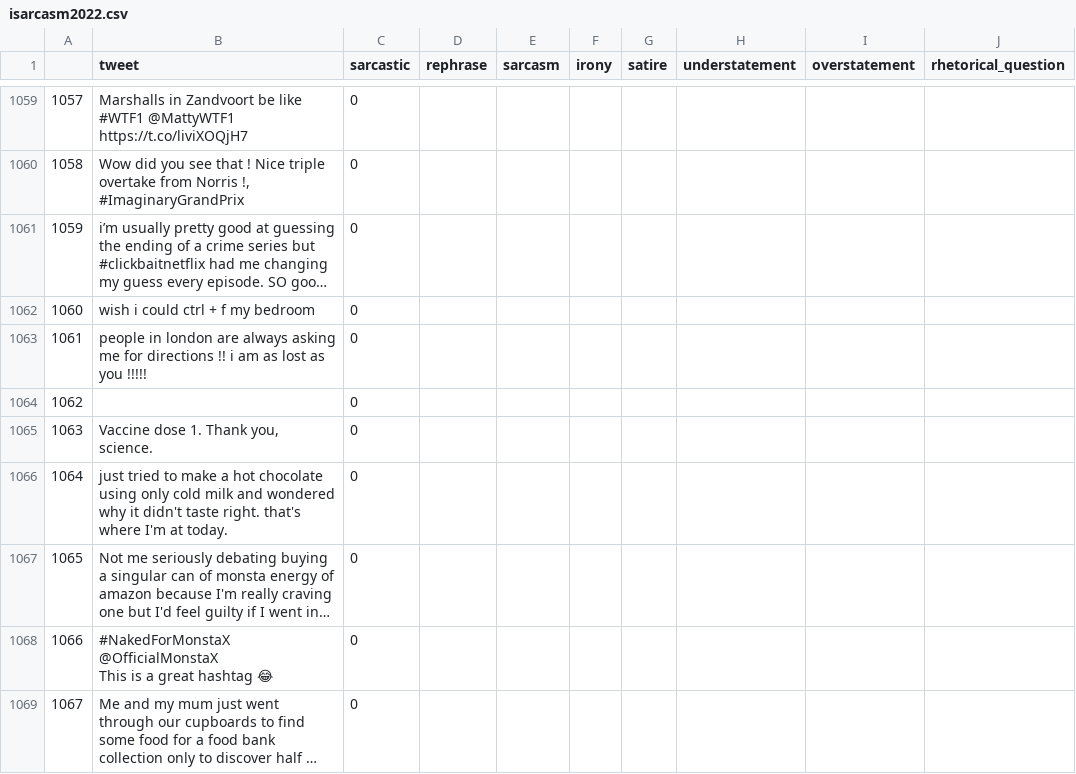
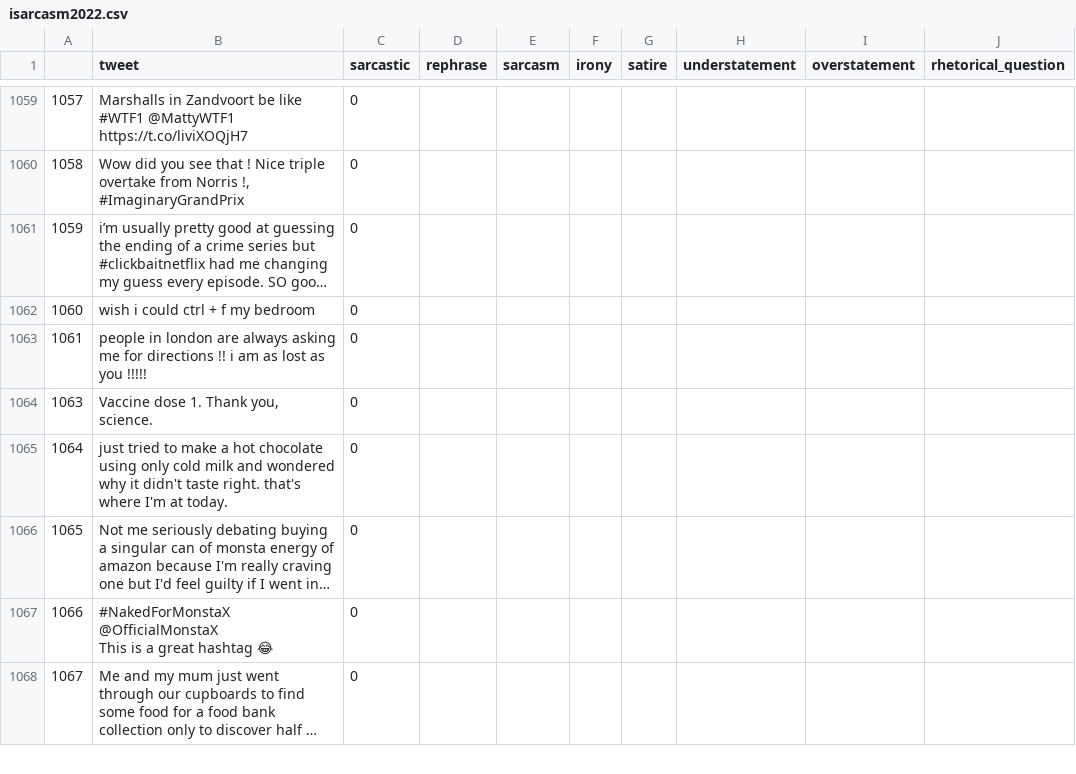
Before and after one commit to tgolaz/contextual_hatespeech, a CSV file: hatebert_test/isarcasm2022.csv, drawn as a sheet; only a part is shown, gaps mark what is left out; long unchanged cells end in …; the diff names each change by its address in the sheet, - before the commit and + after, or states it on an @@ line.

```diff
--- a/hatebert_test/isarcasm2022.csv
+++ b/hatebert_test/isarcasm2022.csv
-row 1064: 1062 |  | 0
```
Also changed, not shown: 1 other file.
